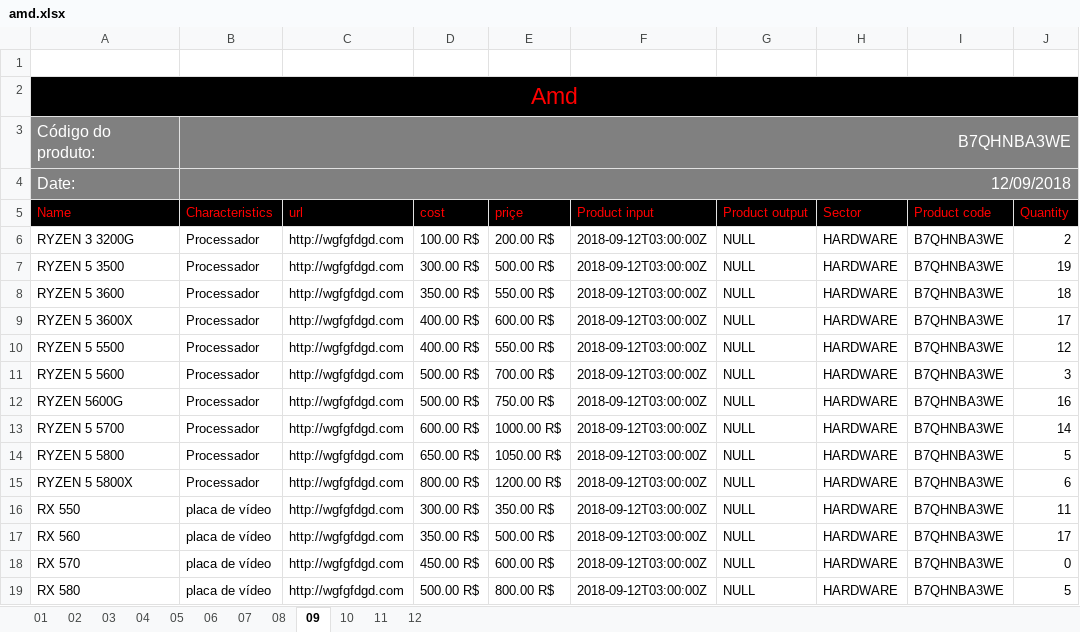
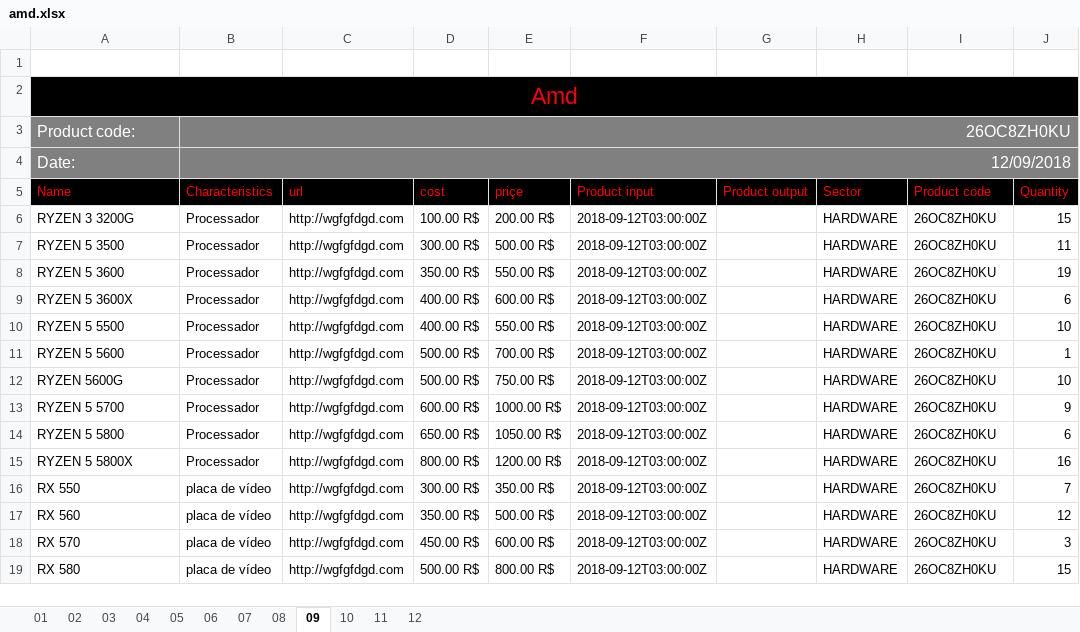
Before and after one commit to Henrique-Brendon/listProducts, an Excel workbook: amd.xlsx, sheet 09, drawn as a sheet; values as stored, in another font and other column widths than the file's, no borders; removed rows and columns are numbered as before the commit, all else as after; the diff names each change by its address in the sheet, - before the commit and + after, or states it on an @@ line.

```diff
--- a/amd.xlsx (sheet 09)
+++ b/amd.xlsx (sheet 09)
-row 3: Código do produto: | B7QHNBA3WE
+row 3: Product code: | 26OC8ZH0KU
-G6:G19 (Product output): NULL
+G6:G19 (Product output): (empty)
-I6:I19 (Product code): B7QHNBA3WE
+I6:I19 (Product code): 26OC8ZH0KU
-J6 (Quantity): 2
+J6 (Quantity): 15
-J7 (Quantity): 19
+J7 (Quantity): 11
-J8 (Quantity): 18
+J8 (Quantity): 19
-J9 (Quantity): 17
+J9 (Quantity): 6
-J10 (Quantity): 12
+J10 (Quantity): 10
-J11 (Quantity): 3
+J11 (Quantity): 1
-J12 (Quantity): 16
+J12 (Quantity): 10
-J13 (Quantity): 14
+J13 (Quantity): 9
-J14 (Quantity): 5
+J14 (Quantity): 6
-J15 (Quantity): 6
+J15 (Quantity): 16
-J16 (Quantity): 11
+J16 (Quantity): 7
-J17 (Quantity): 17
+J17 (Quantity): 12
-J18 (Quantity): 0
+J18 (Quantity): 3
-J19 (Quantity): 5
+J19 (Quantity): 15
```
Also changed, not shown: sheet 05, sheet 10, sheet 12, sheet 08, sheet 01, sheet 11, 5 more sheets, intel.xlsx, 10 other files.
